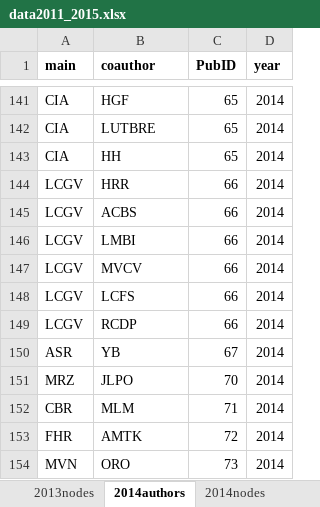
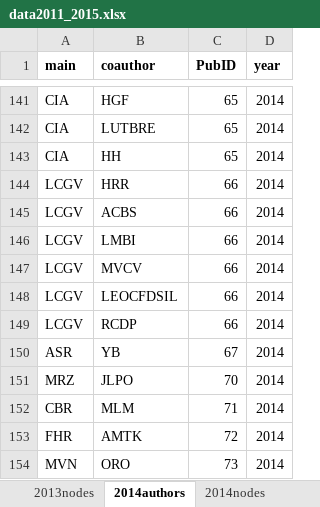
Before and after one commit to PEGutierrezF/NetworkAnalysis, an Excel workbook: data/data2011_2015.xlsx, sheet 2014authors, drawn as a sheet; only a part is shown, gaps mark what is left out; values as stored, in another font and other column widths than the file's, no borders; the diff names each change by its address in the sheet, - before the commit and + after, or states it on an @@ line.

```diff
--- a/data/data2011_2015.xlsx (sheet 2014authors)
+++ b/data/data2011_2015.xlsx (sheet 2014authors)
-B148 (coauthor): LCFS
+B148 (coauthor): LEOCFDSIL
```
Also changed, not shown: sheet 2011authors, sheet 2011nodes, sheet 2015authors, sheet 2014nodes, sheet 2015nodes, data/data2016_2020.xlsx, 1 other file.
